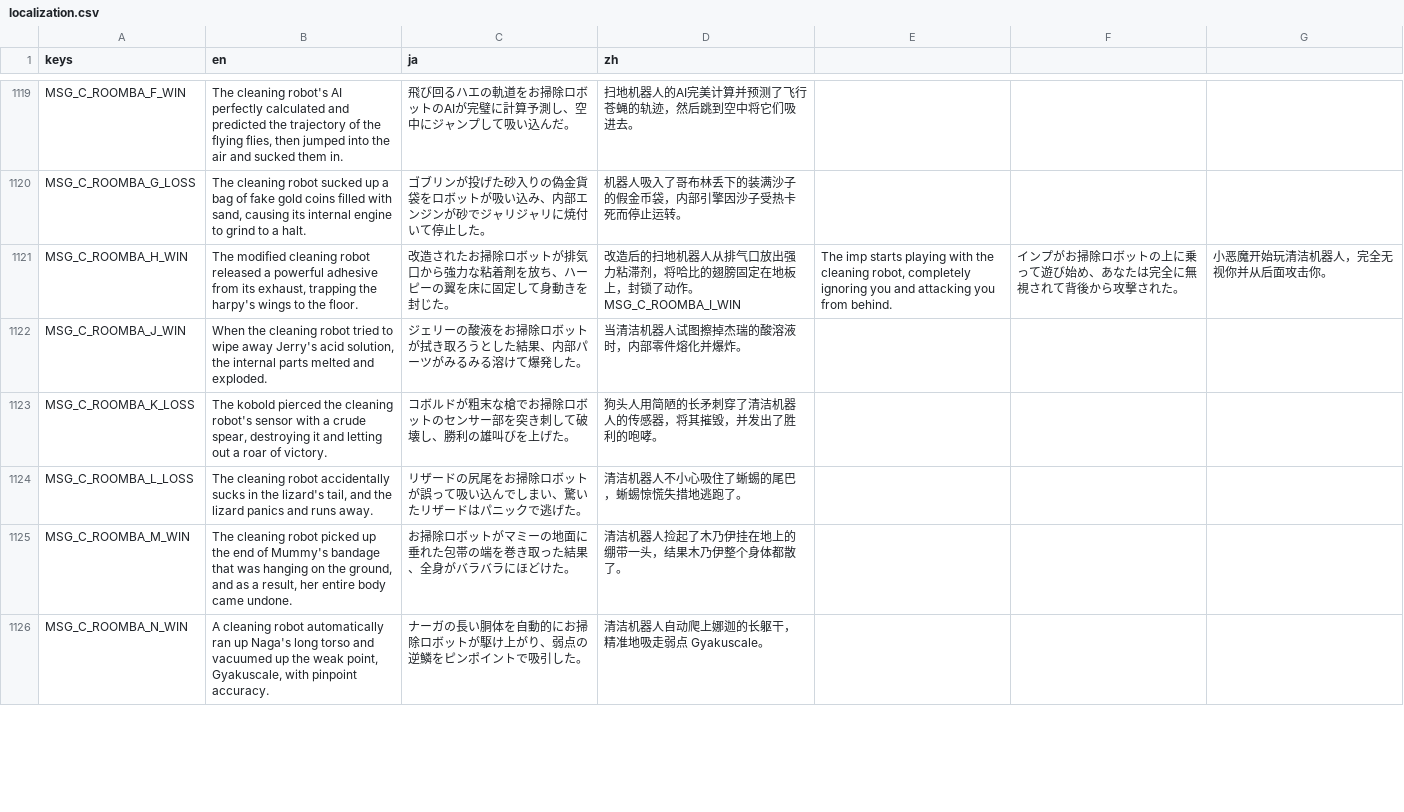
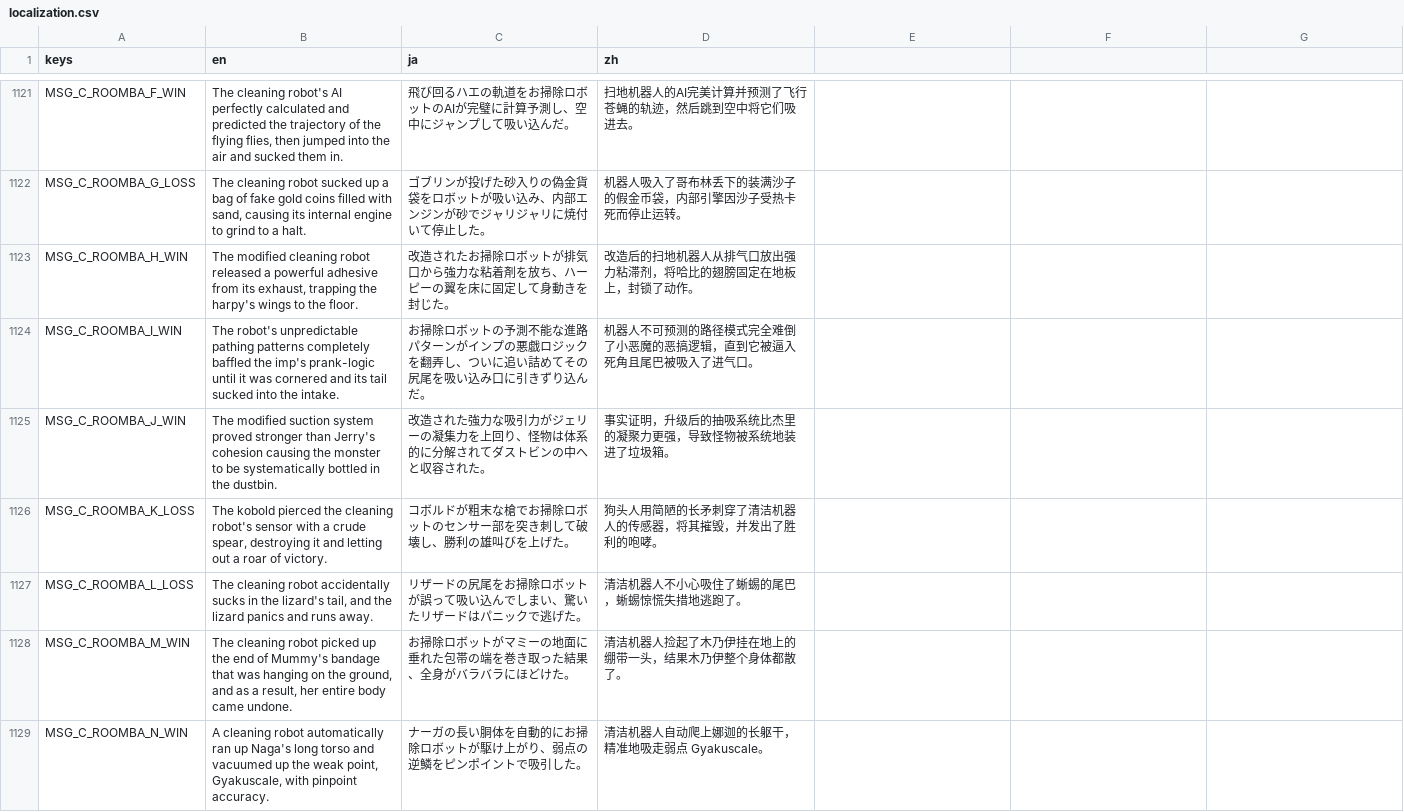
Before and after one commit to horaguchi/kumopaku, a CSV file: localization.csv, drawn as a sheet; only a part is shown, gaps mark what is left out; the diff covers the shown part only.

```diff
--- a/localization.csv
+++ b/localization.csv
@@ -1120,4 +1122,5 @@ MSG_C_ROOMBA_F_WIN,"The cleaning robot's AI perfectly calculated and predicted t
 MSG_C_ROOMBA_G_LOSS,"The cleaning robot sucked up a bag of fake gold coins filled with sand, causing its internal engine to grind to a halt.","ゴブリンが投げた砂入りの偽金貨袋をロボットが吸い込み、内部エンジンが砂でジャリジャリに焼付いて停止した。","机器人吸入了哥布林丢下的装满沙子的假金币袋，内部引擎因沙子受热卡死而停止运转。"
-MSG_C_ROOMBA_H_WIN,"The modified cleaning robot released a powerful adhesive from its exhaust, trapping the harpy's wings to the floor.",改造されたお掃除ロボットが排気口から強力な粘着剤を放ち、ハーピーの翼を床に固定して身動きを封じた。,改造后的扫地机器人从排气口放出强力粘滞剂，将哈比的翅膀固定在地板上，封锁了动作。MSG_C_ROOMBA_I_WIN,"The imp starts playing with the cleaning robot, completely ignoring you and attacking you from behind.",インプがお掃除ロボットの上に乗って遊び始め、あなたは完全に無視されて背後から攻撃された。,小恶魔开始玩清洁机器人，完全无视你并从后面攻击你。
-MSG_C_ROOMBA_J_WIN,"When the cleaning robot tried to wipe away Jerry's acid solution, the internal parts melted and exploded.",ジェリーの酸液をお掃除ロボットが拭き取ろうとした結果、内部パーツがみるみる溶けて爆発した。,当清洁机器人试图擦掉杰瑞的酸溶液时，内部零件熔化并爆炸。
+MSG_C_ROOMBA_H_WIN,"The modified cleaning robot released a powerful adhesive from its exhaust, trapping the harpy's wings to the floor.",改造されたお掃除ロボットが排気口から強力な粘着剤を放ち、ハーピーの翼を床に固定して身動きを封じた。,改造后的扫地机器人从排气口放出强力粘滞剂，将哈比的翅膀固定在地板上，封锁了动作。
+MSG_C_ROOMBA_I_WIN,The robot's unpredictable pathing patterns completely baffled the imp's prank-logic until it was cornered and its tail sucked into the intake.,お掃除ロボットの予測不能な進路パターンがインプの悪戯ロジックを翻弄し、ついに追い詰めてその尻尾を吸い込み口に引きずり込んだ。,机器人不可预测的路径模式完全难倒了小恶魔的恶搞逻辑，直到它被逼入死角且尾巴被吸入了进气口。
+MSG_C_ROOMBA_J_WIN,The modified suction system proved stronger than Jerry's cohesion causing the monster to be systematically bottled in the dustbin.,改造された強力な吸引力がジェリーの凝集力を上回り、怪物は体系的に分解されてダストビンの中へと収容された。,事实证明，升级后的抽吸系统比杰里的凝聚力更强，导致怪物被系统地装进了垃圾箱。
 MSG_C_ROOMBA_K_LOSS,"The kobold pierced the cleaning robot's sensor with a crude spear, destroying it and letting out a roar of victory.",コボルドが粗末な槍でお掃除ロボットのセンサー部を突き刺して破壊し、勝利の雄叫びを上げた。,狗头人用简陋的长矛刺穿了清洁机器人的传感器，将其摧毁，并发出了胜利的咆哮。
```
Also changed, not shown: 7 added rows, 4 removed rows and 132 edited cells elsewhere in this file, 4 other files.
